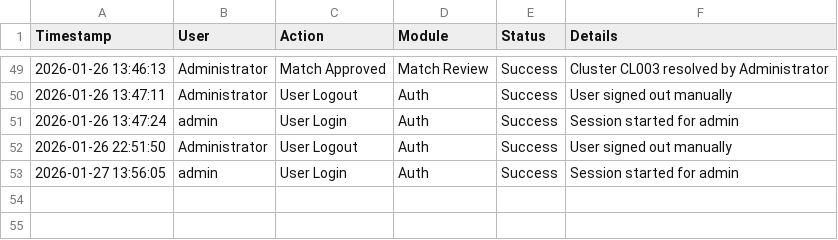
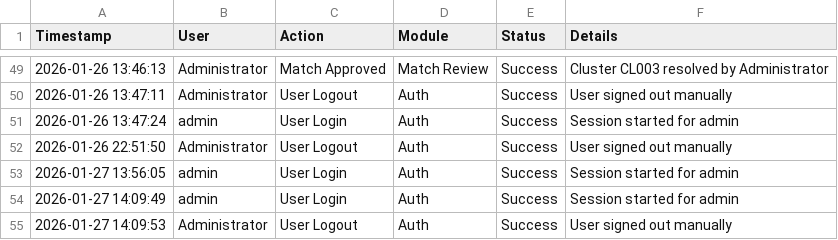
Before and after one commit to nirmal-ilink/ER-Accelerator, a CSV file: data/audit_log.csv, drawn as a sheet; only a part is shown, gaps mark what is left out; the diff names each change by its address in the sheet, - before the commit and + after, or states it on an @@ line.

Commit message:
DBX_fix

```diff
--- a/data/audit_log.csv
+++ b/data/audit_log.csv
+row 54: 2026-01-27 14:09:49 | admin | User Login | Auth | Success | Session started for admin
+row 55: 2026-01-27 14:09:53 | Administrator | User Logout | Auth | Success | User signed out manually
```
